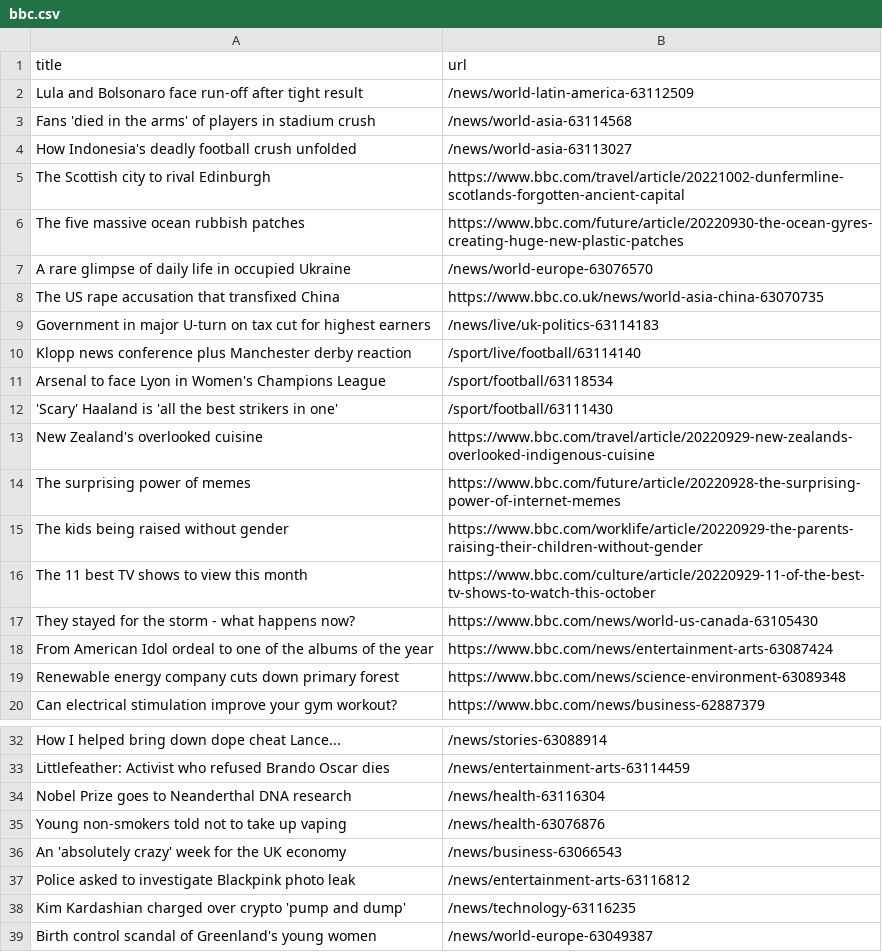
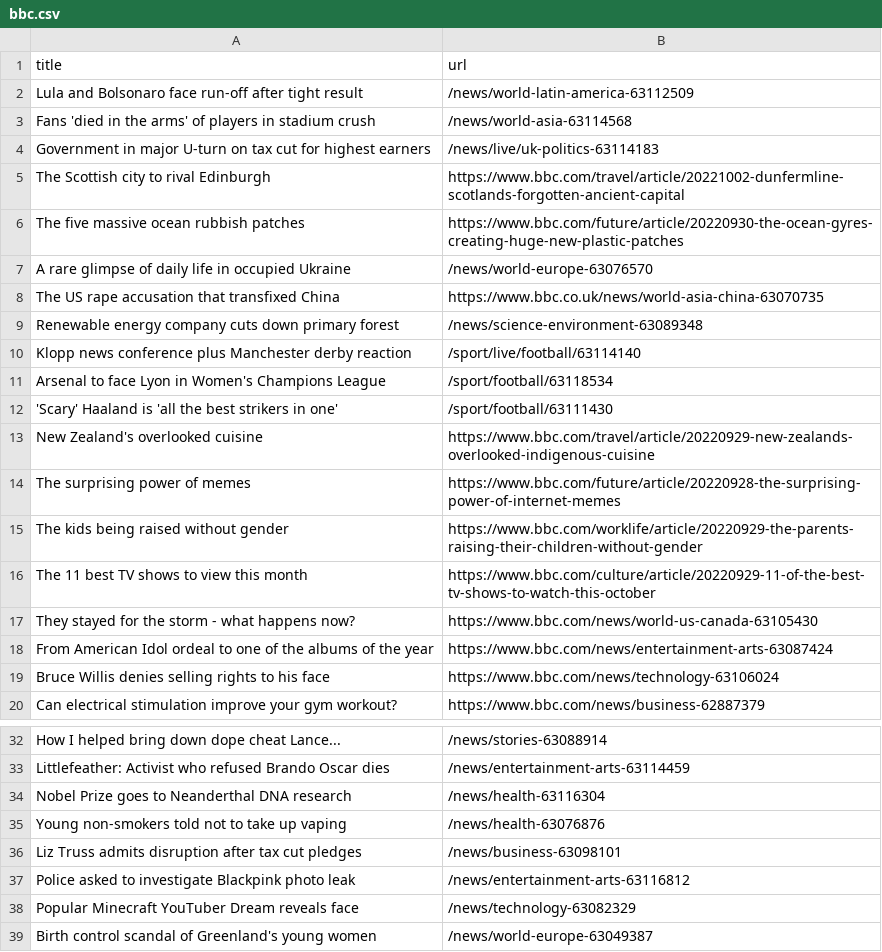
Before and after one commit to torythetortle/automatic-scraper-bbc, a CSV file: bbc.csv, drawn as a sheet; only a part is shown, gaps mark what is left out.

```diff
--- a/bbc.csv
+++ b/bbc.csv
@@ -3,3 +3,3 @@ Lula and Bolsonaro face run-off after tight result,/news/world-latin-america-631
 Fans 'died in the arms' of players in stadium crush,/news/world-asia-63114568
-How Indonesia's deadly football crush unfolded,/news/world-asia-63113027
+Government in major U-turn on tax cut for highest earners,/news/live/uk-politics-63114183
 The Scottish city to rival Edinburgh,https://www.bbc.com/travel/article/20221002-dunfermline-scotlands-forgotten-ancient-capital
@@ -8,3 +8,3 @@ A rare glimpse of daily life in occupied Ukraine,/news/world-europe-63076570
 The US rape accusation that transfixed China,https://www.bbc.co.uk/news/world-asia-china-63070735
-Government in major U-turn on tax cut for highest earners,/news/live/uk-politics-63114183
+Renewable energy company cuts down primary forest,/news/science-environment-63089348
 Klopp news conference plus Manchester derby reaction,/sport/live/football/63114140
@@ -18,3 +18,3 @@ They stayed for the storm - what happens now?,https://www.bbc.com/news/world-us-
 From American Idol ordeal to one of the albums of the year,https://www.bbc.com/news/entertainment-arts-63087424
-Renewable energy company cuts down primary forest,https://www.bbc.com/news/science-environment-63089348
+Bruce Willis denies selling rights to his face,https://www.bbc.com/news/technology-63106024
 Can electrical stimulation improve your gym workout?,https://www.bbc.com/news/business-62887379
@@ -35,5 +35,5 @@ Nobel Prize goes to Neanderthal DNA research,/news/health-63116304
 Young non-smokers told not to take up vaping,/news/health-63076876
-An 'absolutely crazy' week for the UK economy,/news/business-63066543
+Liz Truss admits disruption after tax cut pledges,/news/business-63098101
 Police asked to investigate Blackpink photo leak,/news/entertainment-arts-63116812
-Kim Kardashian charged over crypto 'pump and dump',/news/technology-63116235
+Popular Minecraft YouTuber Dream reveals face,/news/technology-63082329
 Birth control scandal of Greenland's young women,/news/world-europe-63049387
```
